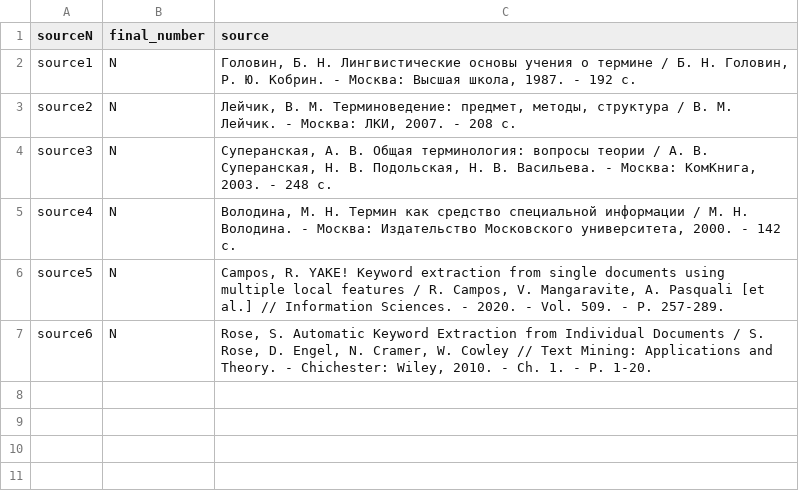
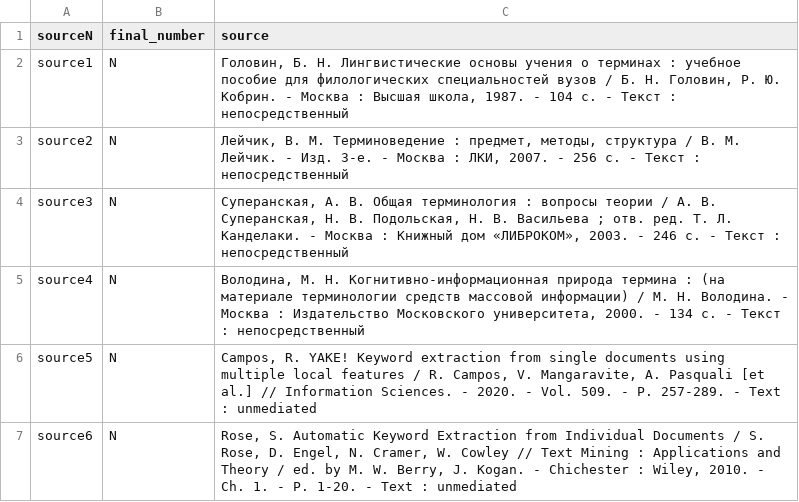
Before and after one commit to arsentiigit/tarathesis, a CSV file: docs/sourcelist/sources_list.csv, drawn as a sheet.

Commit message:
Update sources_list.csv

```diff
--- a/docs/sourcelist/sources_list.csv
+++ b/docs/sourcelist/sources_list.csv
@@ -1,7 +1,7 @@
 sourceN,final_number,source
-source1,N,"Головин, Б. Н. Лингвистические основы учения о термине / Б. Н. Головин, Р. Ю. Кобрин. - Москва: Высшая школа, 1987. - 192 с."
-source2,N,"Лейчик, В. М. Терминоведение: предмет, методы, структура / В. М. Лейчик. - Москва: ЛКИ, 2007. - 208 с."
-source3,N,"Суперанская, А. В. Общая терминология: вопросы теории / А. В. Суперанская, Н. В. Подольская, Н. В. Васильева. - Москва: КомКнига, 2003. - 248 с."
-source4,N,"Володина, М. Н. Термин как средство специальной информации / М. Н. Володина. - Москва: Издательство Московского университета, 2000. - 142 с."
-source5,N,"Campos, R. YAKE! Keyword extraction from single documents using multiple local features / R. Campos, V. Mangaravite, A. Pasquali [et al.] // Information Sciences. - 2020. - Vol. 509. - P. 257-289."
-source6,N,"Rose, S. Automatic Keyword Extraction from Individual Documents / S. Rose, D. Engel, N. Cramer, W. Cowley // Text Mining: Applications and Theory. - Chichester: Wiley, 2010. - Ch. 1. - P. 1-20."
+source1,N,"Головин, Б. Н. Лингвистические основы учения о терминах : учебное пособие для филологических специальностей вузов / Б. Н. Головин, Р. Ю. Кобрин. - Москва : Высшая школа, 1987. - 104 с. - Текст : непосредственный"
+source2,N,"Лейчик, В. М. Терминоведение : предмет, методы, структура / В. М. Лейчик. - Изд. 3-е. - Москва : ЛКИ, 2007. - 256 с. - Текст : непосредственный"
+source3,N,"Суперанская, А. В. Общая терминология : вопросы теории / А. В. Суперанская, Н. В. Подольская, Н. В. Васильева ; отв. ред. Т. Л. Канделаки. - Москва : Книжный дом «ЛИБРОКОМ», 2003. - 246 с. - Текст : непосредственный"
+source4,N,"Володина, М. Н. Когнитивно-информационная природа термина : (на материале терминологии средств массовой информации) / М. Н. Володина. - Москва : Издательство Московского университета, 2000. - 134 с. - Текст : непосредственный"
+source5,N,"Campos, R. YAKE! Keyword extraction from single documents using multiple local features / R. Campos, V. Mangaravite, A. Pasquali [et al.] // Information Sciences. - 2020. - Vol. 509. - P. 257-289. - Text : unmediated"
+source6,N,"Rose, S. Automatic Keyword Extraction from Individual Documents / S. Rose, D. Engel, N. Cramer, W. Cowley // Text Mining : Applications and Theory / ed. by M. W. Berry, J. Kogan. - Chichester : Wiley, 2010. - Ch. 1. - P. 1-20. - Text : unmediated"
```
